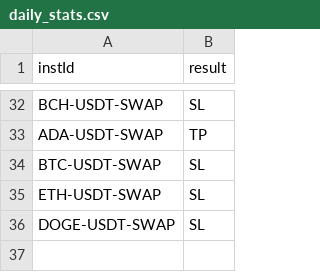
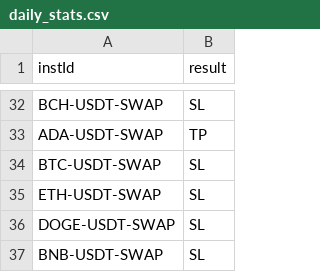
Before and after one commit to NickWu97/alpha-oracle-bot, a CSV file: daily_stats.csv, drawn as a sheet; only a part is shown, gaps mark what is left out.

```diff
--- a/daily_stats.csv
+++ b/daily_stats.csv
@@ -36 +36,2 @@ ETH-USDT-SWAP,SL
 DOGE-USDT-SWAP,SL
+BNB-USDT-SWAP,SL
```
Also changed, not shown: active_trades.csv.
